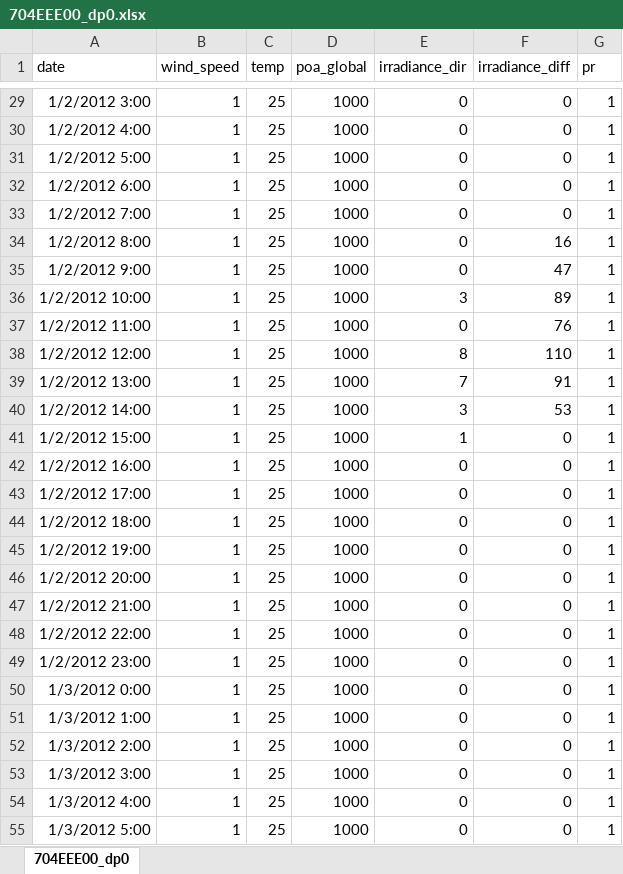
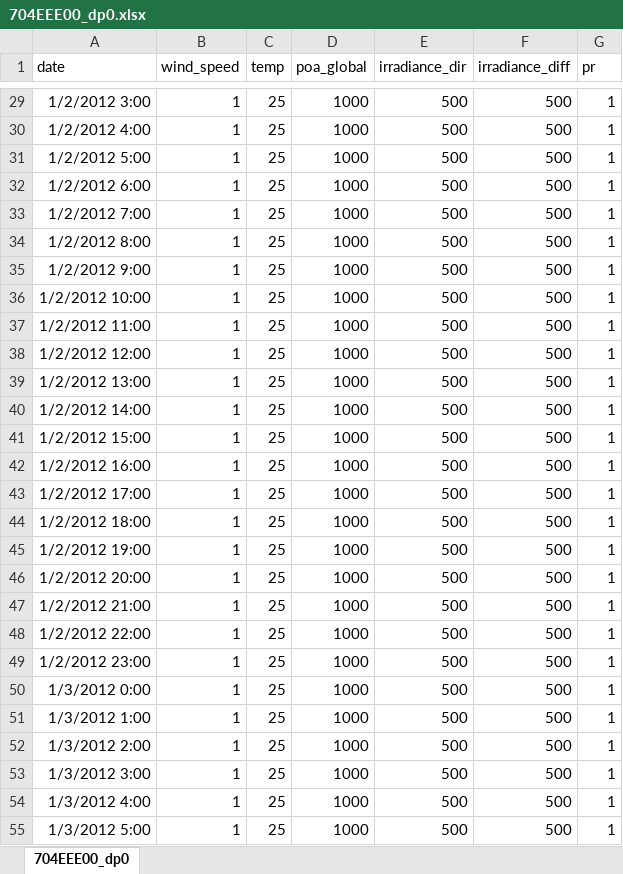
Before and after one commit to hamzaable/Modelling-of-Solar-Roof-Tiles, an Excel workbook: 704EEE00_dp0.xlsx, sheet 704EEE00_dp0, drawn as a sheet; only a part is shown, gaps mark what is left out; values as stored, in another font and other column widths than the file's, no borders; the diff covers the shown part only; the diff names each change by its address in the sheet, - before the commit and + after, or states it on an @@ line.

```diff
--- a/704EEE00_dp0.xlsx (sheet 704EEE00_dp0)
+++ b/704EEE00_dp0.xlsx (sheet 704EEE00_dp0)
-E29:E35 (irradiance_dir): 0
+E29:E35 (irradiance_dir): 500
-F29:F33 (irradiance_diff): 0
+F29:F33 (irradiance_diff): 500
-F34 (irradiance_diff): 16
+F34 (irradiance_diff): 500
-F35 (irradiance_diff): 47
+F35 (irradiance_diff): 500
-E36 (irradiance_dir): 3
+E36 (irradiance_dir): 500
-F36 (irradiance_diff): 89
+F36 (irradiance_diff): 500
-E37 (irradiance_dir): 0
+E37 (irradiance_dir): 500
-F37 (irradiance_diff): 76
+F37 (irradiance_diff): 500
-E38 (irradiance_dir): 8
+E38 (irradiance_dir): 500
-F38 (irradiance_diff): 110
+F38 (irradiance_diff): 500
-E39 (irradiance_dir): 7
+E39 (irradiance_dir): 500
-F39 (irradiance_diff): 91
+F39 (irradiance_diff): 500
-E40 (irradiance_dir): 3
+E40 (irradiance_dir): 500
-F40 (irradiance_diff): 53
+F40 (irradiance_diff): 500
-E41 (irradiance_dir): 1
+E41 (irradiance_dir): 500
-F41:F55 (irradiance_diff): 0
+F41:F55 (irradiance_diff): 500
-E42:E55 (irradiance_dir): 0
+E42:E55 (irradiance_dir): 500
```
Also changed, not shown: 465 edited cells elsewhere in this sheet, formulas that keep their value.
